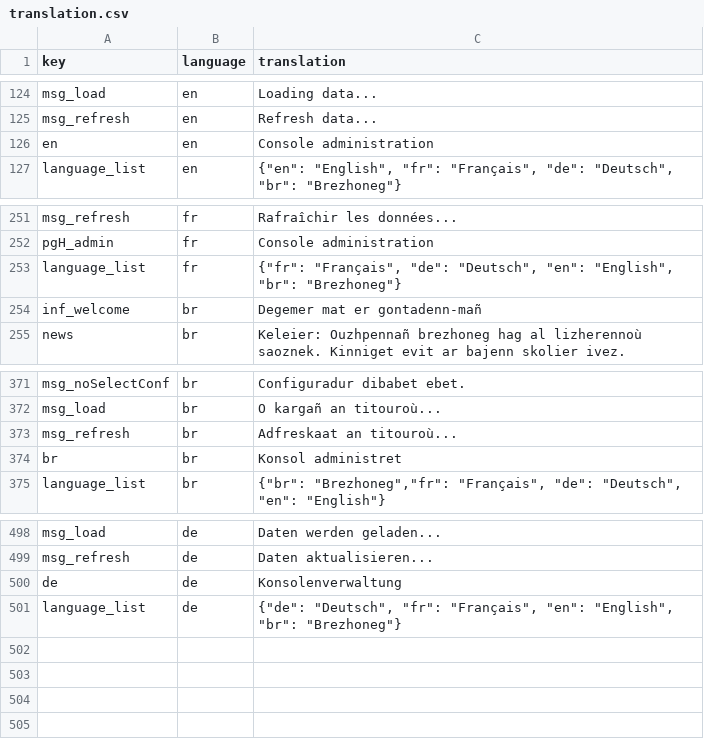
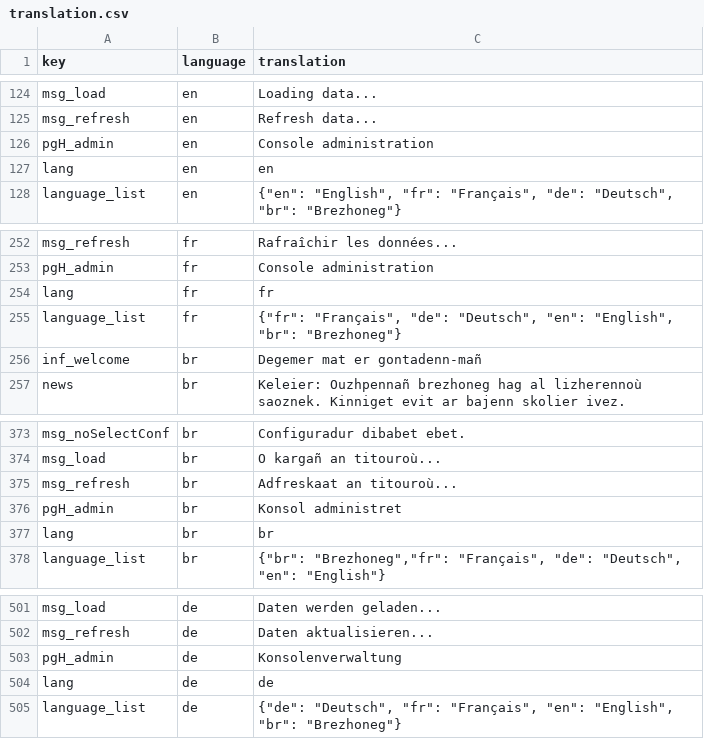
Before and after one commit to nathabee/competence_project, a CSV file: script_db/translation.csv, drawn as a sheet; only a part is shown, gaps mark what is left out.

Commit message:
translation json missing keys

```diff
--- a/script_db/translation.csv
+++ b/script_db/translation.csv
@@ -125,3 +125,4 @@ msg_load,en,Loading data...
 msg_refresh,en,Refresh data...
-en,en,Console administration
+pgH_admin,en,Console administration
+lang,en,en
 language_list,en,"{""en"": ""English"", ""fr"": ""Français"", ""de"": ""Deutsch"", ""br"": ""Brezhoneg""}"
@@ -252,2 +253,3 @@ msg_refresh,fr,Rafraîchir les données...
 pgH_admin,fr,Console administration
+lang,fr,fr
 language_list,fr,"{""fr"": ""Français"", ""de"": ""Deutsch"", ""en"": ""English"", ""br"": ""Brezhoneg""}"
@@ -373,3 +375,4 @@ msg_load,br,O kargañ an titouroù...
 msg_refresh,br,Adfreskaat an titouroù...
-br,br,Konsol administret
+pgH_admin,br,Konsol administret
+lang,br,br
 language_list,br,"{""br"": ""Brezhoneg"",""fr"": ""Français"", ""de"": ""Deutsch"", ""en"": ""English""}"
@@ -499,3 +502,4 @@ msg_load,de,Daten werden geladen...
 msg_refresh,de,Daten aktualisieren...
-de,de,Konsolenverwaltung
+pgH_admin,de,Konsolenverwaltung
+lang,de,de
 language_list,de,"{""de"": ""Deutsch"", ""fr"": ""Français"",  ""en"": ""English"", ""br"": ""Brezhoneg""}"
```
Also changed, not shown: 5 other files.
